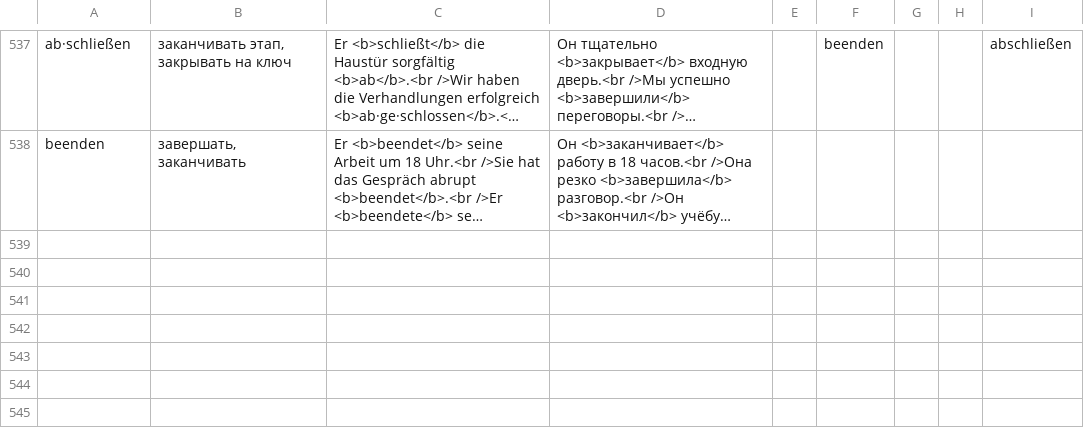
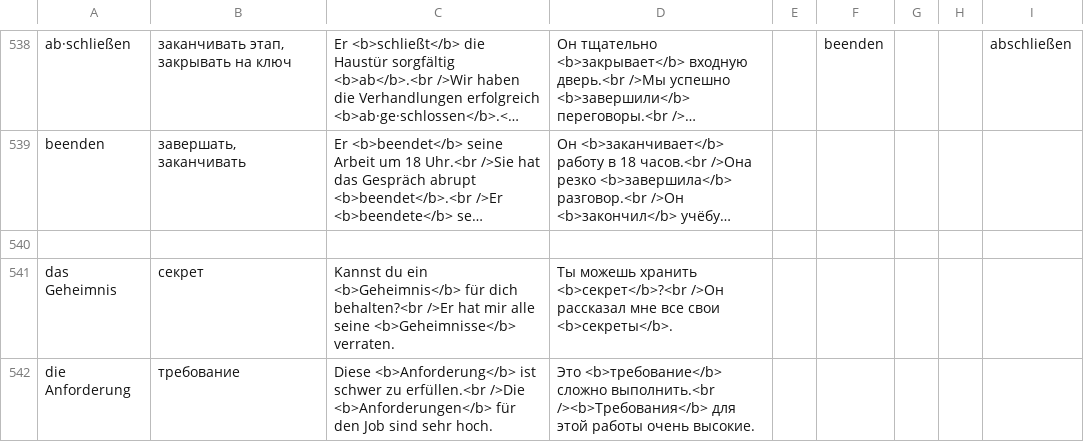
Before and after one commit to thebix/deutsch, a CSV file: app/anki/import/009-daria.csv, drawn as a sheet; only a part is shown, gaps mark what is left out; long unchanged cells end in …; the diff covers the shown part only; the diff names each change by its address in the sheet, - before the commit and + after, or states it on an @@ line.

```diff
--- a/app/anki/import/009-daria.csv
+++ b/app/anki/import/009-daria.csv
+row 540: (empty)
+row 541: das Geheimnis | секрет | Kannst du ein <b>Geheimnis</b> für dich behalten?<br />Er hat mir alle seine <b>Geheimnisse</b> verraten. | Ты можешь хранить <b>секрет</b>?<br />Он рассказал мне все свои <b>секреты</b>.
+row 542: die Anforderung | требование | Diese <b>Anforderung</b> ist schwer zu erfüllen.<br />Die <b>Anforderungen</b> für den Job sind sehr hoch. | Это <b>требование</b> сложно выполнить.<br /><b>Требования</b> для этой работы очень высокие.
```
Also changed, not shown: 4 added rows and 8 edited cells elsewhere in this file, app/anki/import/001-conjunctions.csv, app/anki/import/012-daria-star.csv, 4 other files.
